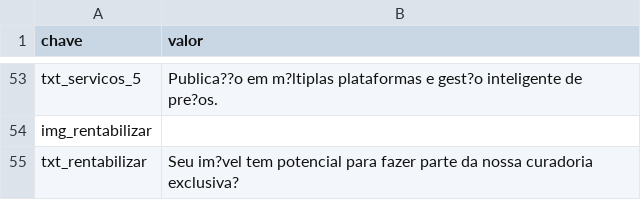
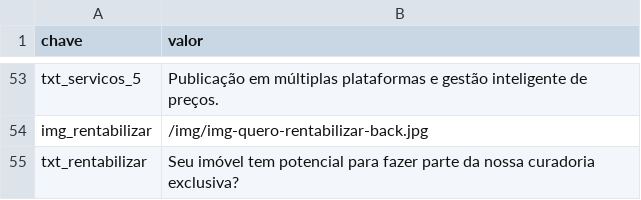
Before and after one commit to likehomepropriedades/rentabilizar, a CSV file: data/dados.csv, drawn as a sheet; only a part is shown, gaps mark what is left out; the diff covers the shown part only; the diff names each change by its address in the sheet, - before the commit and + after, or states it on an @@ line.

```diff
--- a/data/dados.csv
+++ b/data/dados.csv
-B53 (valor): Publica??o em m?ltiplas plataformas e gest?o inteligente de pre?os.
+B53 (valor): Publicação em múltiplas plataformas e gestão inteligente de preços.
-B54 (valor): (empty)
+B54 (valor): /img/img-quero-rentabilizar-back.jpg
-B55 (valor): Seu im?vel tem potencial…
+B55 (valor): Seu imóvel tem potencial…
```
Also changed, not shown: 21 added rows, 21 removed rows and 24 edited cells elsewhere in this file, 1 other file.
